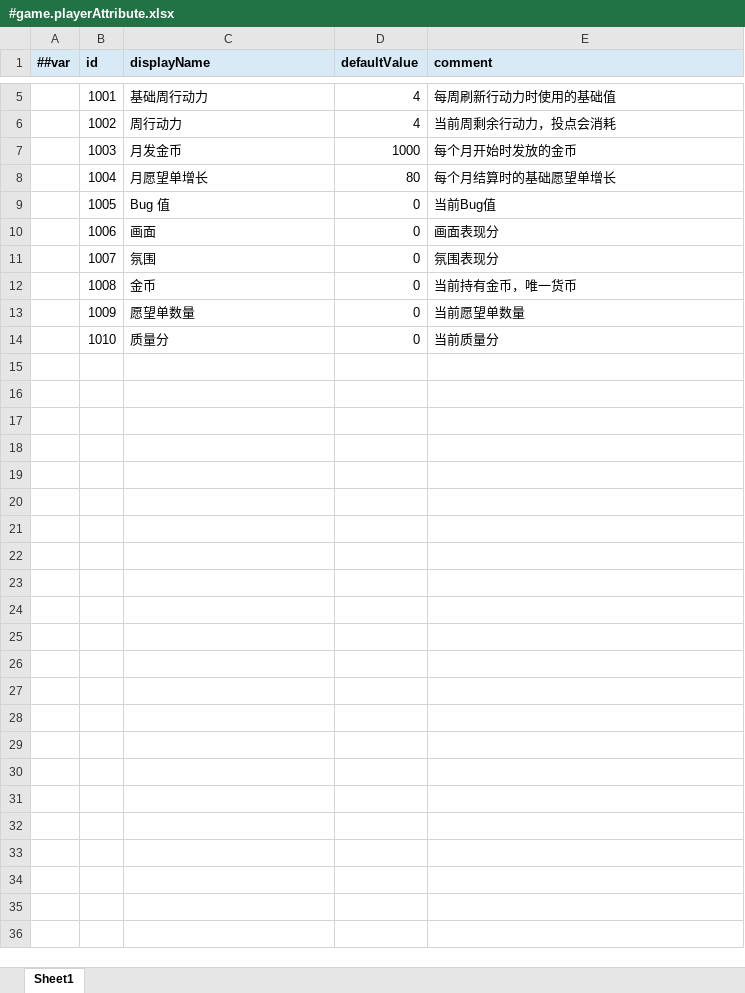
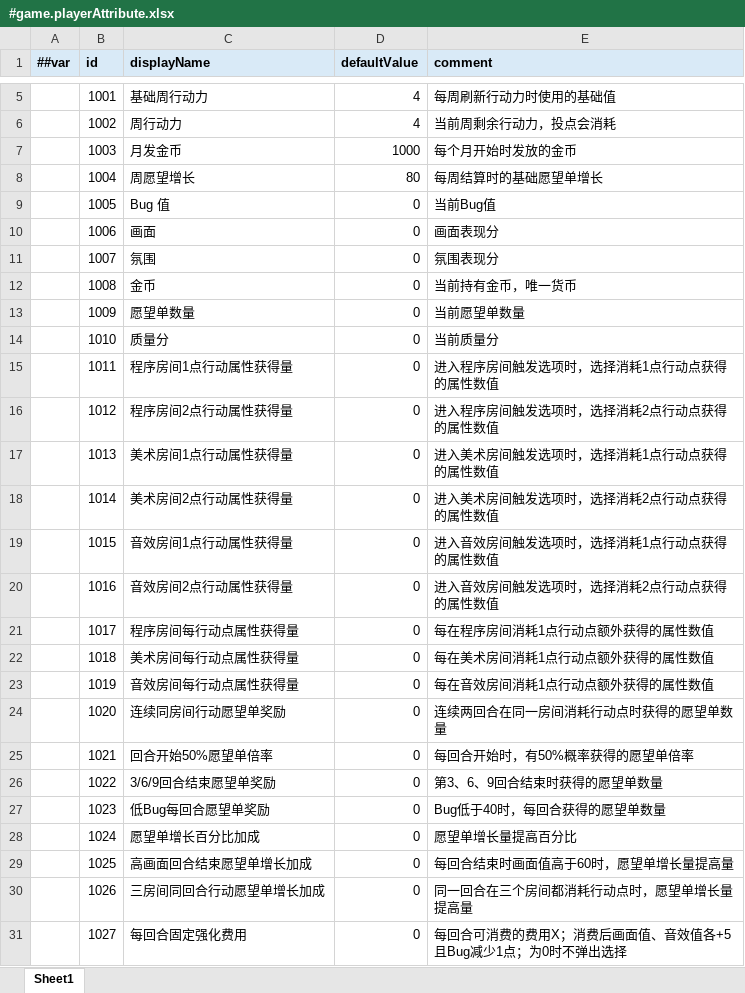
Before and after one commit to shepherd03/CGJ_Anchor, an Excel workbook: Config/Luban/Datas/#game.playerAttribute.xlsx, sheet Sheet1, drawn as a sheet; only a part is shown, gaps mark what is left out; values as stored, in another font and other column widths than the file's, no borders; the diff names each change by its address in the sheet, - before the commit and + after, or states it on an @@ line.

```diff
--- a/Config/Luban/Datas/#game.playerAttribute.xlsx (sheet Sheet1)
+++ b/Config/Luban/Datas/#game.playerAttribute.xlsx (sheet Sheet1)
-C8 (displayName): 月愿望单增长
+C8 (displayName): 周愿望增长
-E8 (comment): 每个月结算时的基础愿望单增长
+E8 (comment): 每周结算时的基础愿望单增长
+row 15:  | 1011 | 程序房间1点行动属性获得量 | 0 | 进入程序房间触发选项时，选择消耗1点行动点获得的属性数值
+row 16:  | 1012 | 程序房间2点行动属性获得量 | 0 | 进入程序房间触发选项时，选择消耗2点行动点获得的属性数值
+row 17:  | 1013 | 美术房间1点行动属性获得量 | 0 | 进入美术房间触发选项时，选择消耗1点行动点获得的属性数值
+row 18:  | 1014 | 美术房间2点行动属性获得量 | 0 | 进入美术房间触发选项时，选择消耗2点行动点获得的属性数值
+row 19:  | 1015 | 音效房间1点行动属性获得量 | 0 | 进入音效房间触发选项时，选择消耗1点行动点获得的属性数值
+row 20:  | 1016 | 音效房间2点行动属性获得量 | 0 | 进入音效房间触发选项时，选择消耗2点行动点获得的属性数值
+row 21:  | 1017 | 程序房间每行动点属性获得量 | 0 | 每在程序房间消耗1点行动点额外获得的属性数值
+row 22:  | 1018 | 美术房间每行动点属性获得量 | 0 | 每在美术房间消耗1点行动点额外获得的属性数值
+row 23:  | 1019 | 音效房间每行动点属性获得量 | 0 | 每在音效房间消耗1点行动点额外获得的属性数值
+row 24:  | 1020 | 连续同房间行动愿望单奖励 | 0 | 连续两回合在同一房间消耗行动点时获得的愿望单数量
+row 25:  | 1021 | 回合开始50%愿望单倍率 | 0 | 每回合开始时，有50%概率获得的愿望单倍率
+row 26:  | 1022 | 3/6/9回合结束愿望单奖励 | 0 | 第3、6、9回合结束时获得的愿望单数量
+row 27:  | 1023 | 低Bug每回合愿望单奖励 | 0 | Bug低于40时，每回合获得的愿望单数量
+row 28:  | 1024 | 愿望单增长百分比加成 | 0 | 愿望单增长量提高百分比
+row 29:  | 1025 | 高画面回合结束愿望单增长加成 | 0 | 每回合结束时画面值高于60时，愿望单增长量提高量
+row 30:  | 1026 | 三房间同回合行动愿望单增长加成 | 0 | 同一回合在三个房间都消耗行动点时，愿望单增长量提高量
+row 31:  | 1027 | 每回合固定强化费用 | 0 | 每回合可消费的费用X；消费后画面值、音效值各+5且Bug减少1点；为0时不弹出选择
```
Also changed, not shown: Config/Luban/Datas/#game.buff.xlsx, Config/Luban/Datas/#game.gameEvent.xlsx, 9 other files.
